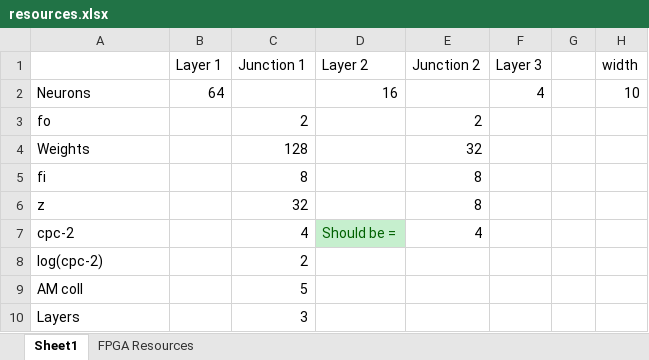
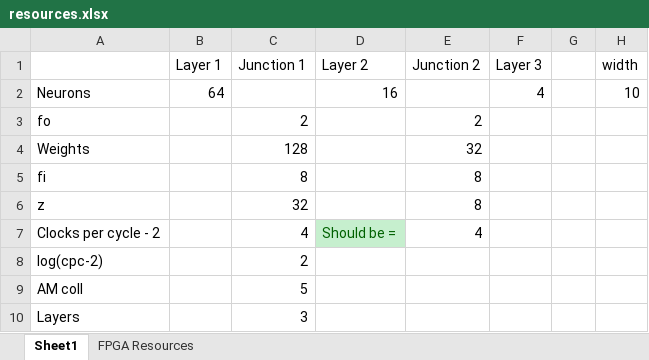
Before and after one commit to Csuk0914/dnn-rtl, an Excel workbook: FPGA/resources.xlsx, sheet Sheet1, drawn as a sheet; only a part is shown; values as stored, in another font and other column widths than the file's, no borders; the diff names each change by its address in the sheet, - before the commit and + after, or states it on an @@ line.

```diff
--- a/FPGA/resources.xlsx (sheet Sheet1)
+++ b/FPGA/resources.xlsx (sheet Sheet1)
-A7: cpc-2
+A7: Clocks per cycle - 2
```
Also changed, not shown: 9 other files.
